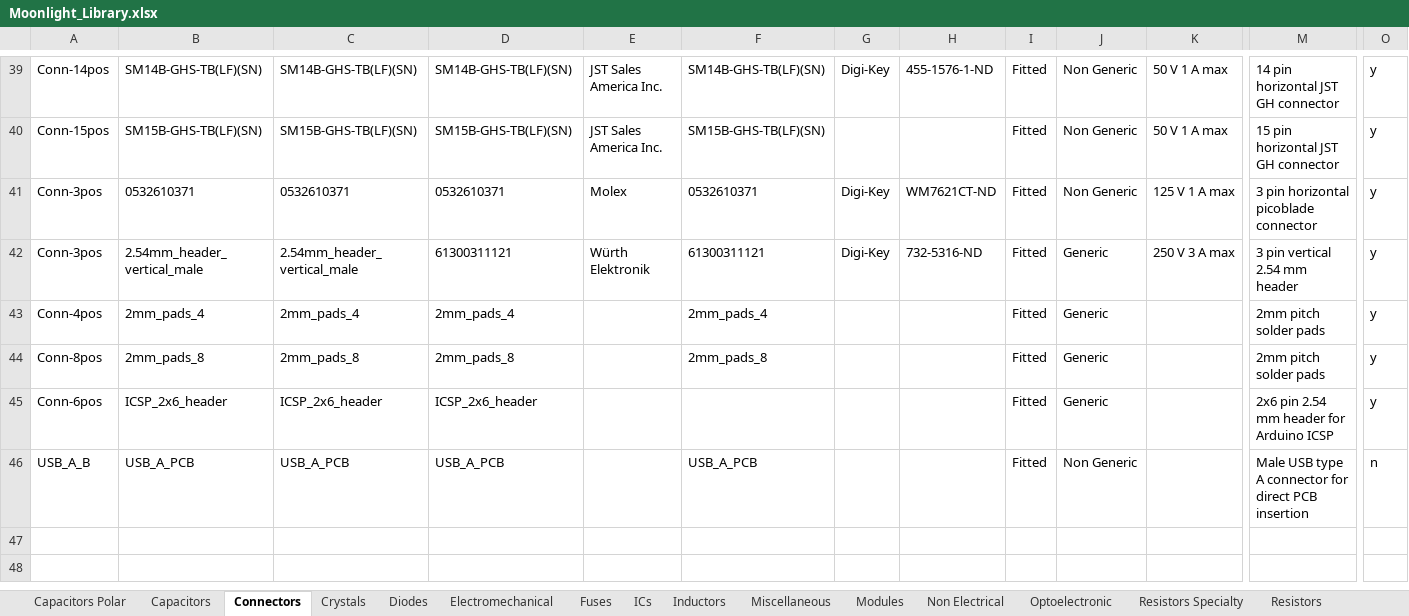
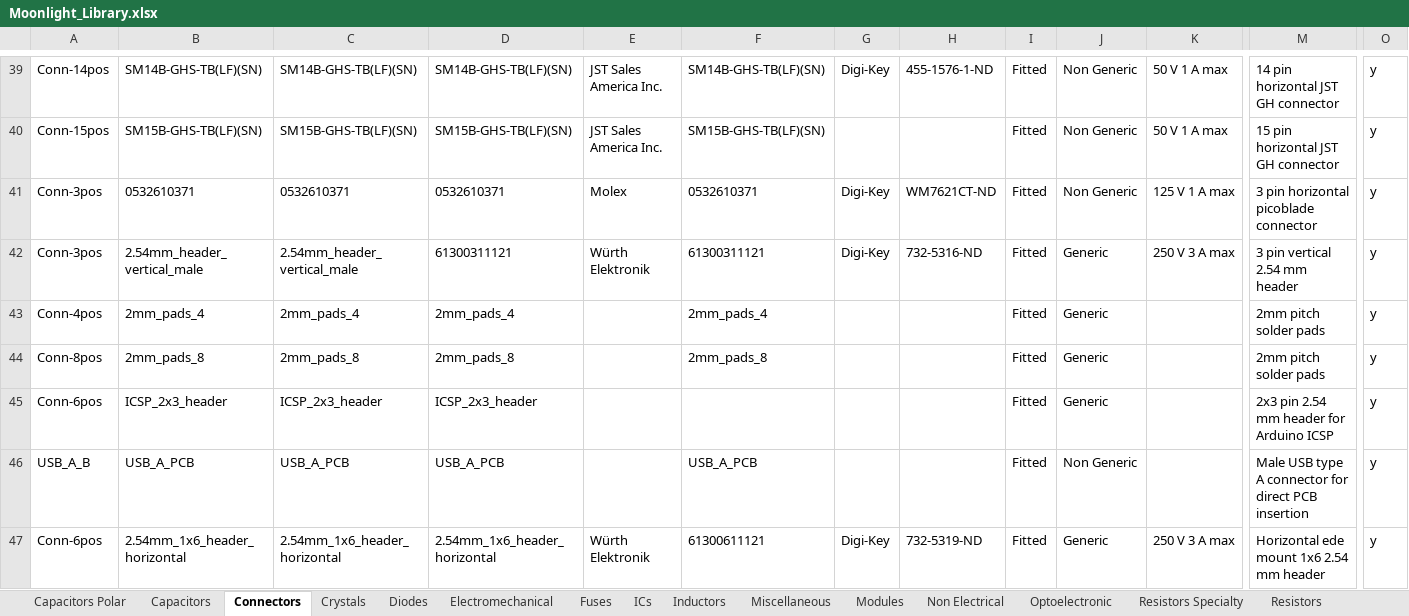
Before and after one commit to manaljosid/Moonlight_Library, an Excel workbook: Moonlight_Library.xlsx, sheet Connectors, drawn as a sheet; only a part is shown, gaps mark what is left out; values as stored, in another font and other column widths than the file's, no borders; rows hold the shown columns only; the diff names each change by its address in the sheet, - before the commit and + after, or states it on an @@ line.

Commit message:
Fix merge issues

```diff
--- a/Moonlight_Library.xlsx (sheet Connectors)
+++ b/Moonlight_Library.xlsx (sheet Connectors)
-B45: ICSP_2x6_header
+B45: ICSP_2x3_header
-C45: ICSP_2x6_header
+C45: ICSP_2x3_header
-D45: ICSP_2x6_header
+D45: ICSP_2x3_header
-M45: 2x6 pin 2.54 mm header for Arduino ICSP
+M45: 2x3 pin 2.54 mm header for Arduino ICSP
-O46: n
+O46: y
+row 47: Conn-6pos | 2.54mm_1x6_header_horizontal | 2.54mm_1x6_header_horizontal | 2.54mm_1x6_header_horizontal | Würth Elektronik | 61300611121 | Digi-Key | 732-5319-ND | Fitted | Generic | 250 V 3 A max | Horizontal ede mount 1x6 2.54 mm header | y
```
